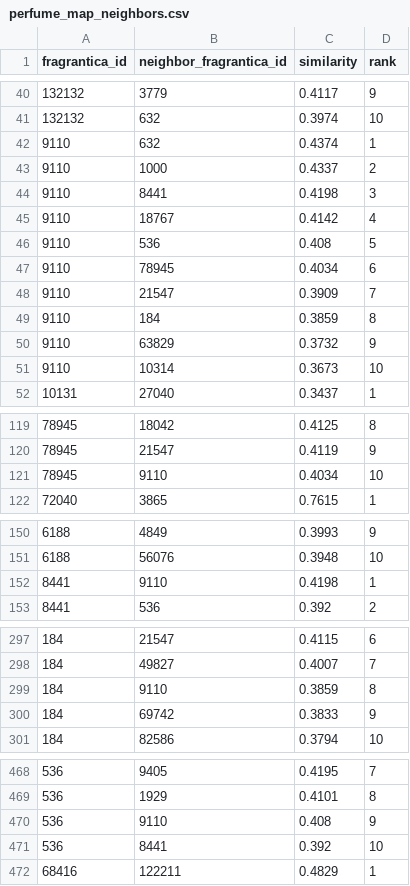
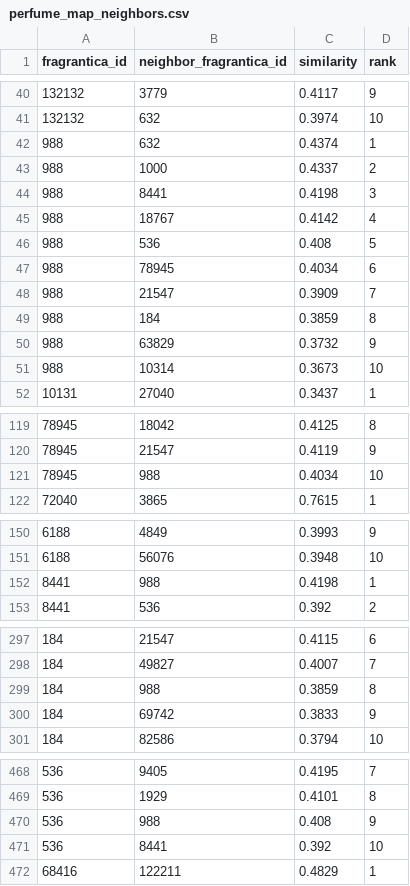
Before and after one commit to nias0ng/S15P21E203, a CSV file: backend/db/seed/perfume_map_neighbors.csv, drawn as a sheet; only a part is shown, gaps mark what is left out; the diff covers the shown part only.

```diff
--- a/backend/db/seed/perfume_map_neighbors.csv
+++ b/backend/db/seed/perfume_map_neighbors.csv
@@ -41,12 +41,12 @@
 132132,632,0.3974,10
-9110,632,0.4374,1
-9110,1000,0.4337,2
-9110,8441,0.4198,3
-9110,18767,0.4142,4
-9110,536,0.408,5
-9110,78945,0.4034,6
-9110,21547,0.3909,7
-9110,184,0.3859,8
-9110,63829,0.3732,9
-9110,10314,0.3673,10
+988,632,0.4374,1
+988,1000,0.4337,2
+988,8441,0.4198,3
+988,18767,0.4142,4
+988,536,0.408,5
+988,78945,0.4034,6
+988,21547,0.3909,7
+988,184,0.3859,8
+988,63829,0.3732,9
+988,10314,0.3673,10
 10131,27040,0.3437,1
@@ -120,3 +120,3 @@
 78945,21547,0.4119,9
-78945,9110,0.4034,10
+78945,988,0.4034,10
 72040,3865,0.7615,1
@@ -151,3 +151,3 @@
 6188,56076,0.3948,10
-8441,9110,0.4198,1
+8441,988,0.4198,1
 8441,536,0.392,2
@@ -298,3 +298,3 @@
 184,49827,0.4007,7
-184,9110,0.3859,8
+184,988,0.3859,8
 184,69742,0.3833,9
@@ -469,3 +469,3 @@
 536,1929,0.4101,8
-536,9110,0.408,9
+536,988,0.408,9
 536,8441,0.392,10
```
Also changed, not shown: 3 edited cells elsewhere in this file, backend/db/seed/perfume_map_accords.csv, backend/db/seed/perfume_map_points.csv, 20 other files.
